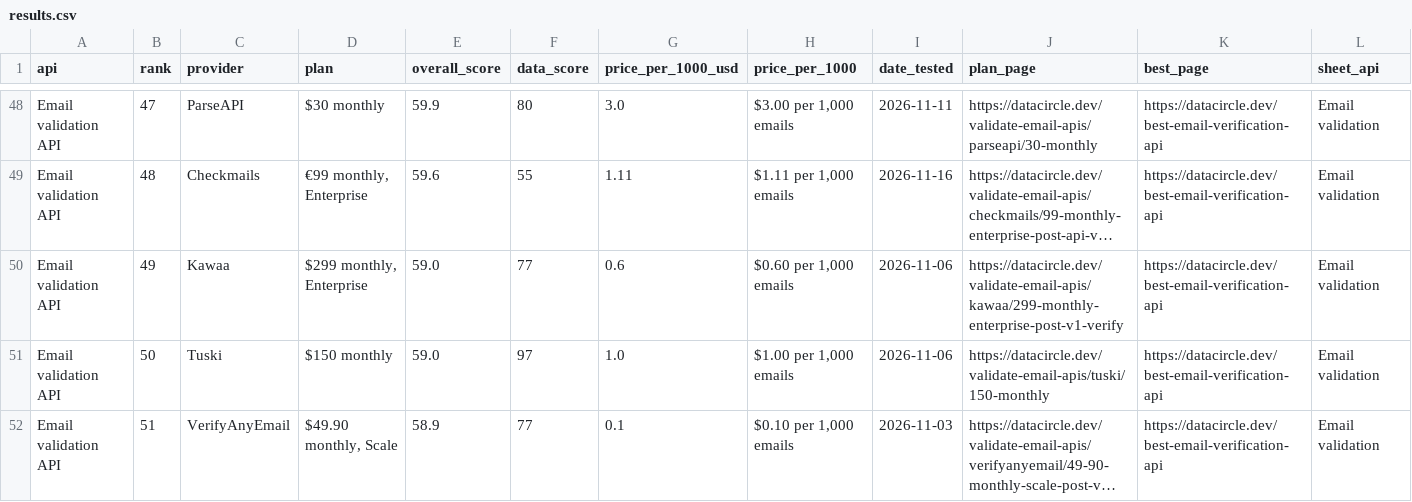
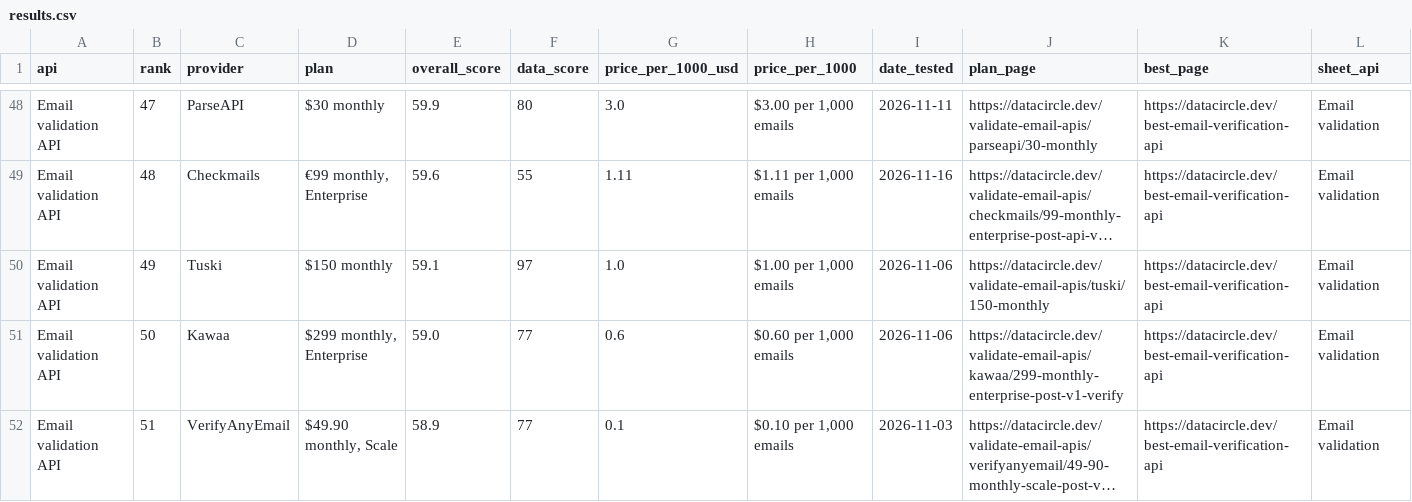
Before and after one commit to waynehamadi/best-email-verification-api, a CSV file: results.csv, drawn as a sheet; only a part is shown, gaps mark what is left out; long unchanged cells end in …; the diff covers the shown part only; the diff names each change by its address in the sheet, - before the commit and + after, or states it on an @@ line.

Commit message:
Benchmark results from datacircle.dev

```diff
--- a/results.csv
+++ b/results.csv
-C50 (provider): Kawaa
+C50 (provider): Tuski
-D50 (plan): $299 monthly, Enterprise
+D50 (plan): $150 monthly
-E50 (overall_score): 59.0
+E50 (overall_score): 59.1
-F50 (data_score): 77
+F50 (data_score): 97
-G50 (price_per_1000_usd): 0.6
+G50 (price_per_1000_usd): 1.0
-H50 (price_per_1000): $0.60 per 1,000 emails
+H50 (price_per_1000): $1.00 per 1,000 emails
-J50 (plan_page): https://datacircle.dev/validate-email-apis/kawaa/299-monthly-enterprise-post-v1-verify
+J50 (plan_page): https://datacircle.dev/validate-email-apis/tuski/150-monthly
-C51 (provider): Tuski
+C51 (provider): Kawaa
-D51 (plan): $150 monthly
+D51 (plan): $299 monthly, Enterprise
-F51 (data_score): 97
+F51 (data_score): 77
-G51 (price_per_1000_usd): 1.0
+G51 (price_per_1000_usd): 0.6
-H51 (price_per_1000): $1.00 per 1,000 emails
+H51 (price_per_1000): $0.60 per 1,000 emails
-J51 (plan_page): https://datacircle.dev/validate-email-apis/tuski/150-monthly
+J51 (plan_page): https://datacircle.dev/validate-email-apis/kawaa/299-monthly-enterprise-post-v1-verify
```
Also changed, not shown: 57 edited cells elsewhere in this file, 1 other file.
